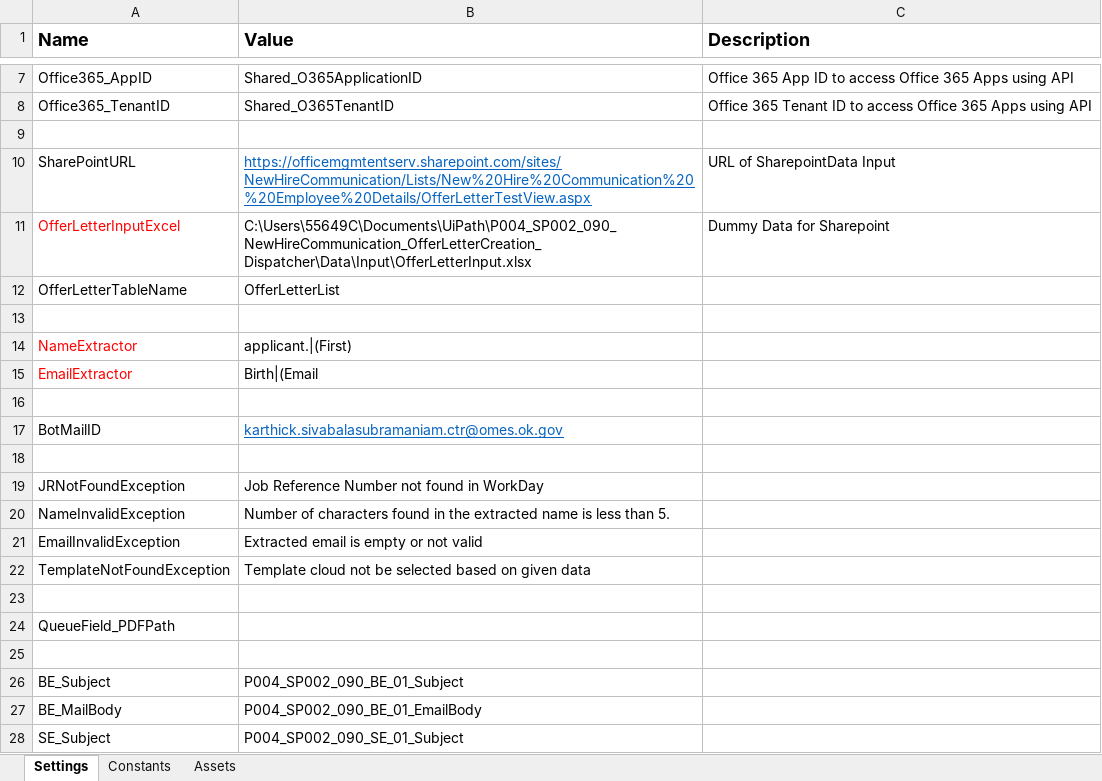
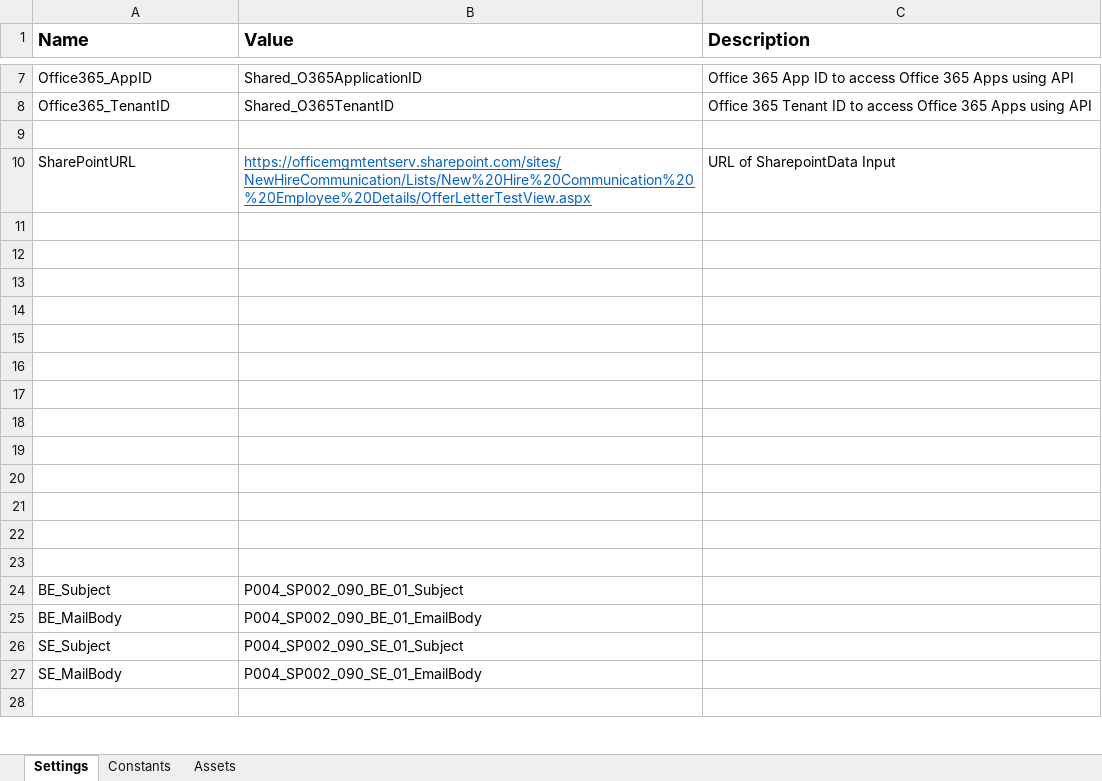
Before and after one commit to ok-omes-escrow/P004_SP002_090_NewHireCommunication_OfferLetterCreation_Performer, an Excel workbook: Data/Config.xlsx, sheet Settings, drawn as a sheet; only a part is shown, gaps mark what is left out; the shorter side is filled out with more unchanged rows; values as stored, in another font and other column widths than the file's, no borders; removed rows and columns are numbered as before the commit, all else as after; the diff covers the shown part only; the diff names each change by its address in the sheet, - before the commit and + after, or states it on an @@ line.

```diff
--- a/Data/Config.xlsx (sheet Settings)
+++ b/Data/Config.xlsx (sheet Settings)
-row 11: OfferLetterInputExcel | C:\Users\55649C\Documents\UiPath\P004_SP002_090_NewHireCommunication_OfferLetterCreation_Dispatcher\Data\Input\OfferLetterInput.xlsx | Dummy Data for Sharepoint
-row 12: OfferLetterTableName | OfferLetterList
-row 14: NameExtractor | applicant.|(First)
-row 15: EmailExtractor | Birth|(Email
-row 17: BotMailID | karthick.sivabalasubramaniam.ctr@omes.ok.gov
-row 19: JRNotFoundException | Job Reference Number not found in WorkDay
-row 20: NameInvalidException | Number of characters found in the extracted name is less than 5.
-row 21: EmailInvalidException | Extracted email is empty or not valid
-row 22: TemplateNotFoundException | Template cloud not be selected based on given data
-A15 (Name): QueueField_PDFPath
+A15 (Name): (empty)
+row 16: (empty)
+row 17: (empty)
+row 18: (empty)
+row 19: (empty)
+row 20: (empty)
+row 21: (empty)
+row 22: (empty)
```
Also changed, not shown: 30 edited cells elsewhere in this sheet, sheet Assets, 28 other files.
